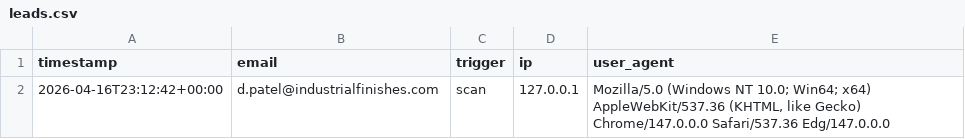
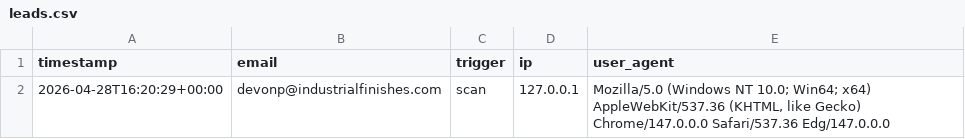
Before and after one commit to devonpatelif/Product-Transparency-Tool, a CSV file: leads.csv, drawn as a sheet.

```diff
--- a/leads.csv
+++ b/leads.csv
@@ -1,2 +1,2 @@
 timestamp,email,trigger,ip,user_agent
-2026-04-16T23:12:42+00:00,d.patel@industrialfinishes.com,scan,127.0.0.1,"Mozilla/5.0 (Windows NT 10.0; Win64; x64) AppleWebKit/537.36 (KHTML, like Gecko) Chrome/147.0.0.0 Safari/537.36 Edg/147.0.0.0"
+2026-04-28T16:20:29+00:00,devonp@industrialfinishes.com,scan,127.0.0.1,"Mozilla/5.0 (Windows NT 10.0; Win64; x64) AppleWebKit/537.36 (KHTML, like Gecko) Chrome/147.0.0.0 Safari/537.36 Edg/147.0.0.0"
```
Also changed, not shown: 9 other files.
